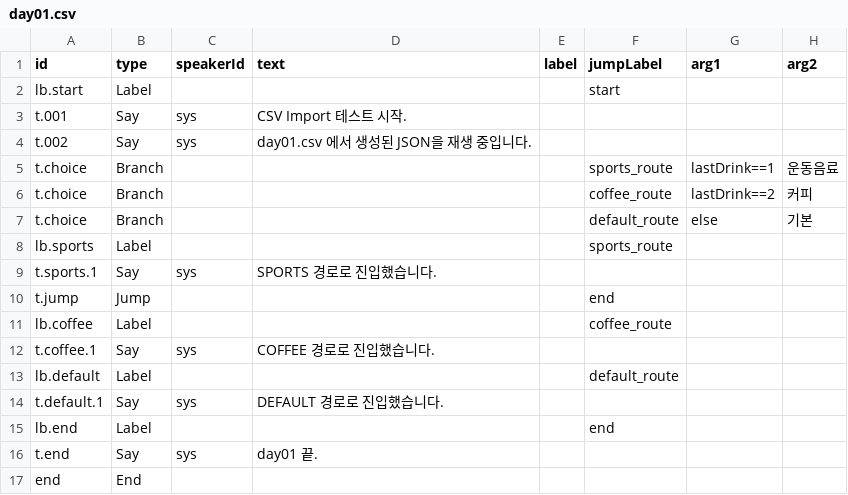
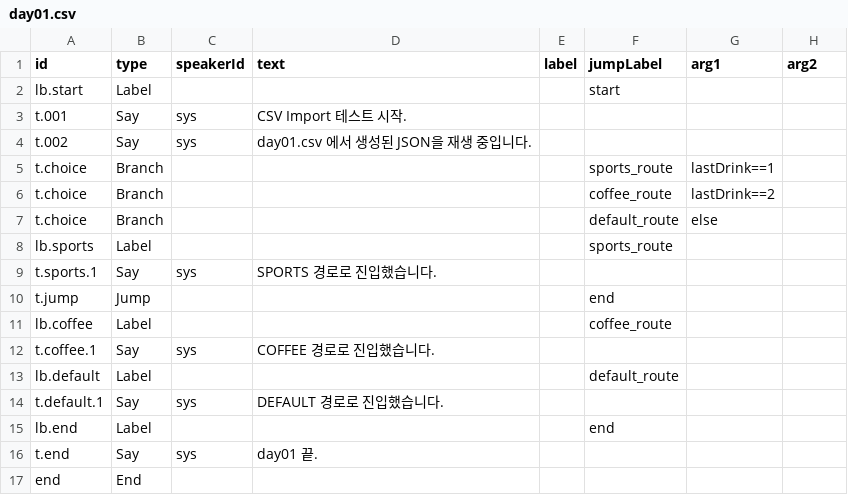
Before and after one commit to TEZIEL/PPP, a CSV file: Assets/Apps/BLUE/Data/VN/day01.csv, drawn as a sheet.

```diff
--- a/Assets/Apps/BLUE/Data/VN/day01.csv
+++ b/Assets/Apps/BLUE/Data/VN/day01.csv
@@ -4,5 +4,5 @@ t.001,Say,sys,CSV Import 테스트 시작.,,,,
 t.002,Say,sys,day01.csv 에서 생성된 JSON을 재생 중입니다.,,,,
-t.choice,Branch,,,,sports_route,lastDrink==1,운동음료
-t.choice,Branch,,,,coffee_route,lastDrink==2,커피
-t.choice,Branch,,,,default_route,else,기본
+t.choice,Branch,,,,sports_route,lastDrink==1,
+t.choice,Branch,,,,coffee_route,lastDrink==2,
+t.choice,Branch,,,,default_route,else,
 lb.sports,Label,,,,sports_route,,
```
Also changed, not shown: 8 other files.
